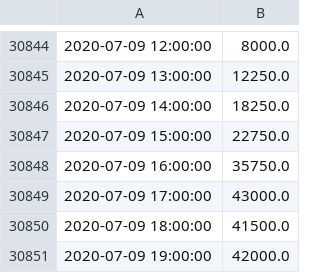
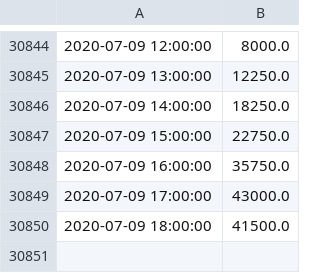
Before and after one commit to winnie0617/trading-wind-energy, a CSV file: DataWithNormalTime.csv, drawn as a sheet; only a part is shown, gaps mark what is left out; the diff names each change by its address in the sheet, - before the commit and + after, or states it on an @@ line.

```diff
--- a/DataWithNormalTime.csv
+++ b/DataWithNormalTime.csv
-row 30851: 2020-07-09 19:00:00 | 42000.0
```
Also changed, not shown: energy-interpolated.csv, 2 other files.
